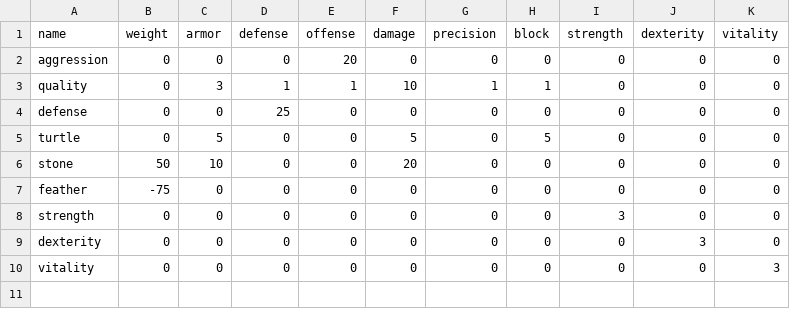
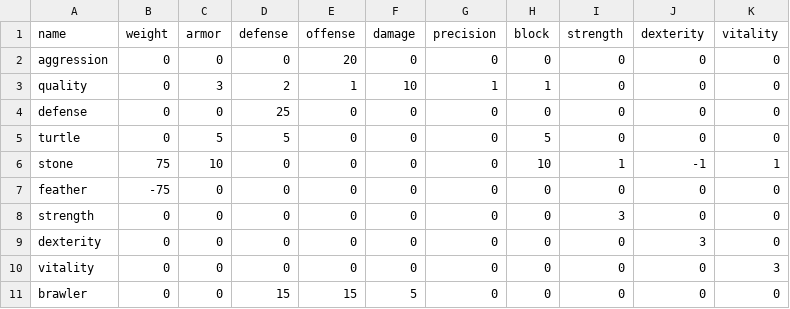
Before and after one commit to moeseven/BattleCrew, a CSV file: BattleCrew/resources/ItemAffix.csv, drawn as a sheet.

```diff
--- a/BattleCrew/resources/ItemAffix.csv
+++ b/BattleCrew/resources/ItemAffix.csv
@@ -2,6 +2,6 @@ name,weight,armor,defense,offense,damage,precision,block,strength,dexterity,vita
 aggression,0,0,0,20,0,0,0,0,0,0
-quality,0,3,1,1,10,1,1,0,0,0
+quality,0,3,2,1,10,1,1,0,0,0
 defense,0,0,25,0,0,0,0,0,0,0
-turtle,0,5,0,0,5,0,5,0,0,0
-stone,50,10,0,0,20,0,0,0,0,0
+turtle,0,5,5,0,0,0,5,0,0,0
+stone,75,10,0,0,0,0,10,1,-1,1
 feather,-75,0,0,0,0,0,0,0,0,0
@@ -10 +10,2 @@ dexterity,0,0,0,0,0,0,0,0,3,0
 vitality,0,0,0,0,0,0,0,0,0,3
+brawler,0,0,15,15,5,0,0,0,0,0
```
Also changed, not shown: BattleCrew/resources/Items.csv, 17 other files.
